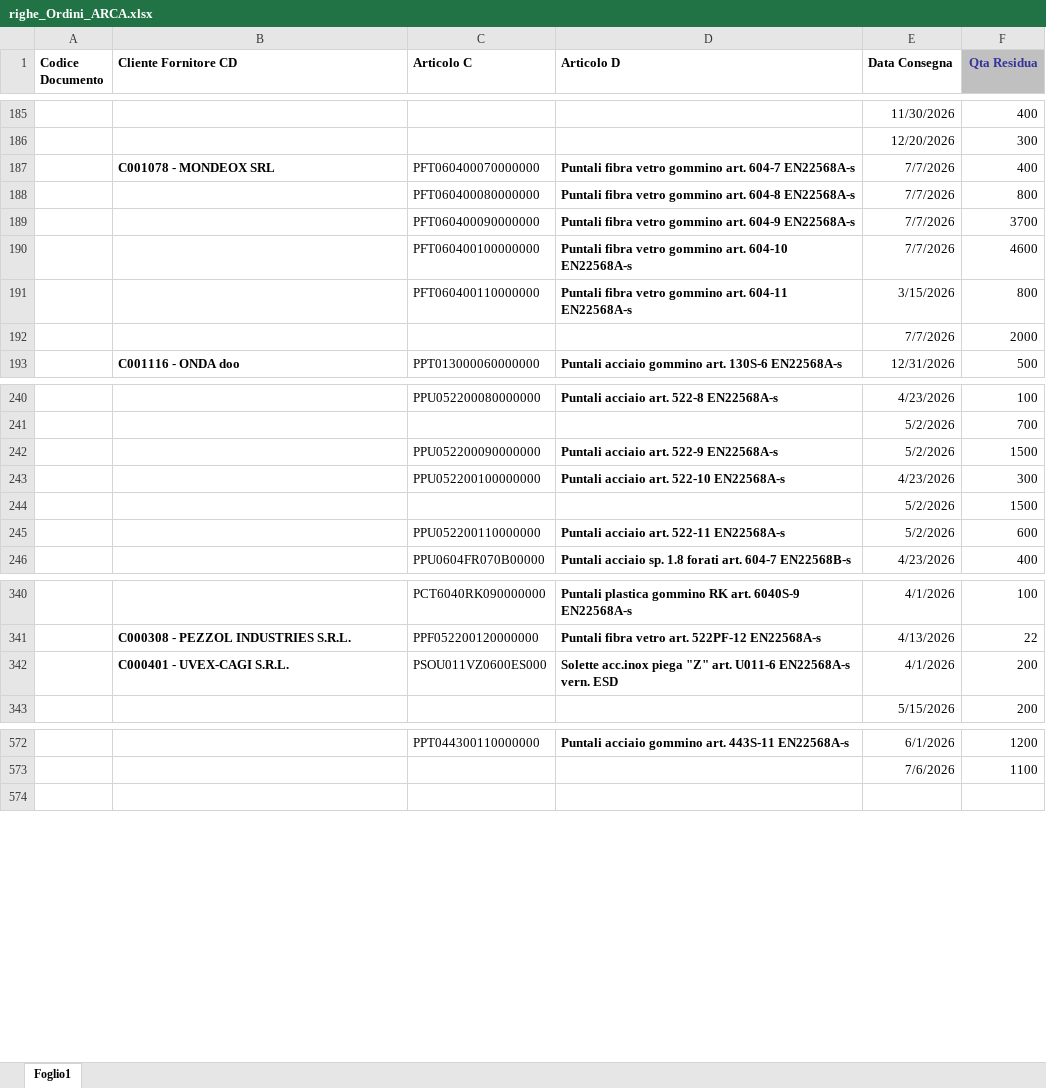
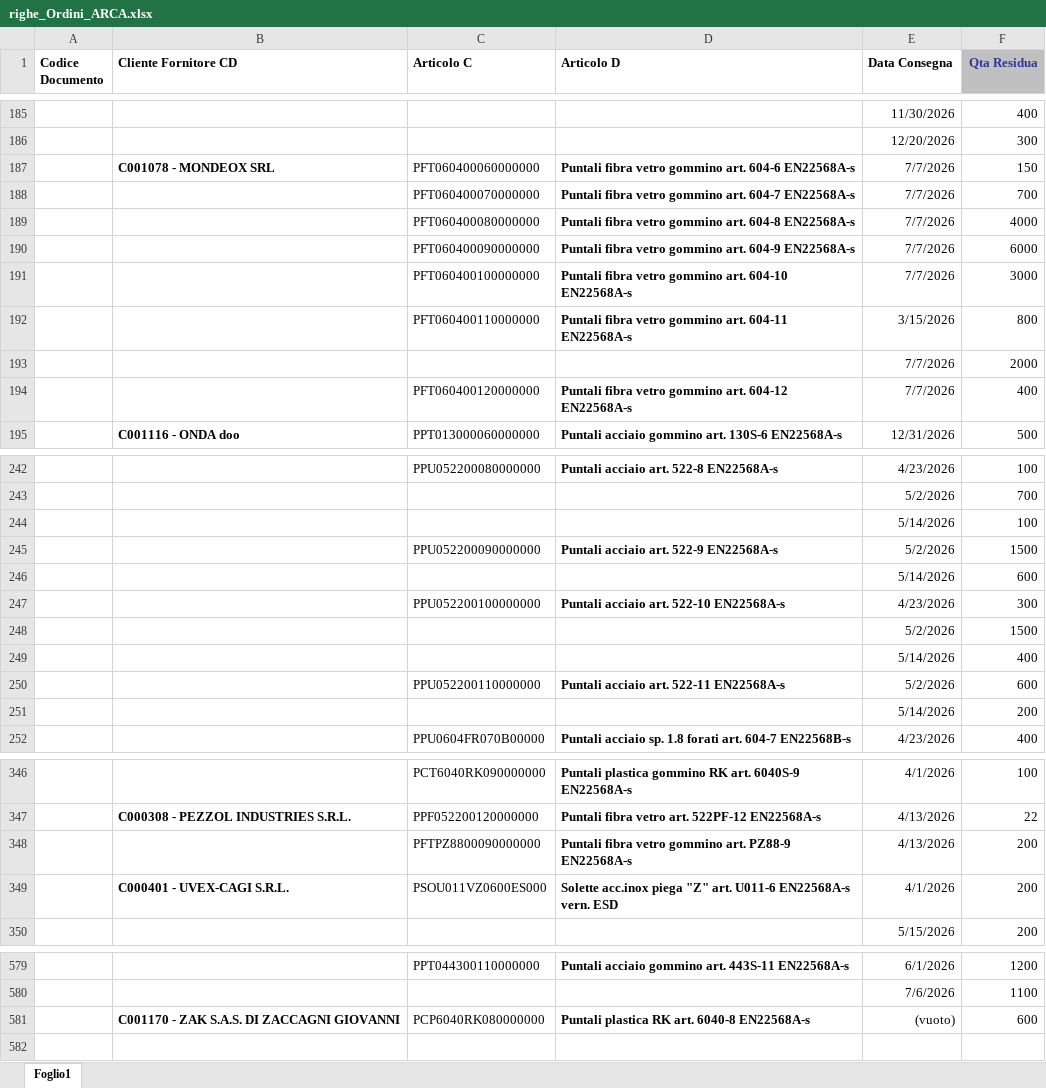
Before and after one commit to denis-safit/SAFiT, an Excel workbook: righe_Ordini_ARCA.xlsx, sheet Foglio1, drawn as a sheet; only a part is shown, gaps mark what is left out; values as stored, in another font and other column widths than the file's, no borders; addresses are those after the commit; the diff covers the shown part only; the diff names each change by its address in the sheet, - before the commit and + after, or states it on an @@ line.

```diff
--- a/righe_Ordini_ARCA.xlsx (sheet Foglio1)
+++ b/righe_Ordini_ARCA.xlsx (sheet Foglio1)
-C187 (Articolo C): PFT060400070000000
+C187 (Articolo C): PFT060400060000000
-D187 (Articolo D): …gommino art. 604-7 EN22568A-s
+D187 (Articolo D): …gommino art. 604-6 EN22568A-s
-F187 (Qta Residua): 400
+F187 (Qta Residua): 150
+row 188:  |  | PFT060400070000000 | Puntali fibra vetro gommino art. 604-7 EN22568A-s | 7/7/2026 | 700
-F189 (Qta Residua): 800
+F189 (Qta Residua): 4000
-F190 (Qta Residua): 3700
+F190 (Qta Residua): 6000
-F191 (Qta Residua): 4600
+F191 (Qta Residua): 3000
+row 194:  |  | PFT060400120000000 | Puntali fibra vetro gommino art. 604-12 EN22568A-s | 7/7/2026 | 400
+row 244:  |  |  |  | 5/14/2026 | 100
+row 246:  |  |  |  | 5/14/2026 | 600
+row 249:  |  |  |  | 5/14/2026 | 400
+row 251:  |  |  |  | 5/14/2026 | 200
+row 348:  |  | PFTPZ8800090000000 | Puntali fibra vetro gommino art. PZ88-9 EN22568A-s | 4/13/2026 | 200
+row 581:  | C001170 - ZAK S.A.S. DI ZACCAGNI GIOVANNI | PCP6040RK080000000 | Puntali plastica RK art. 6040-8 EN22568A-s | (vuoto) | 600
```
Also changed, not shown: 1 edited cell elsewhere in this sheet, Avanzamento_access.xlsx, 1 other file.
